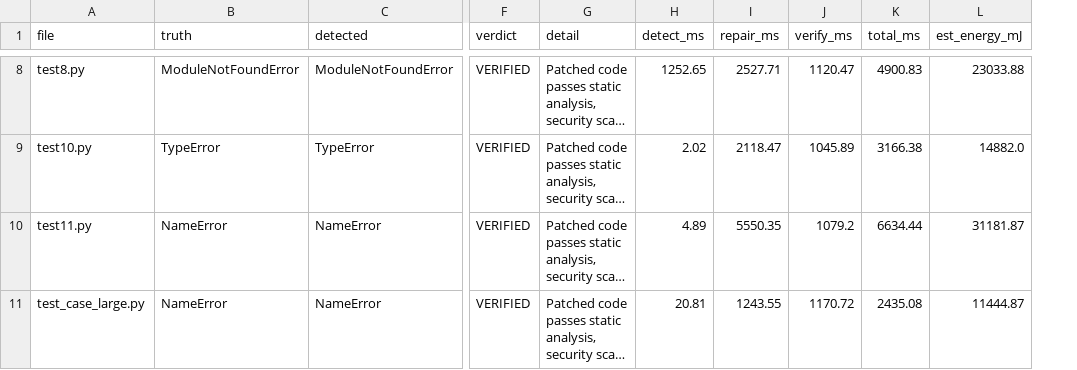
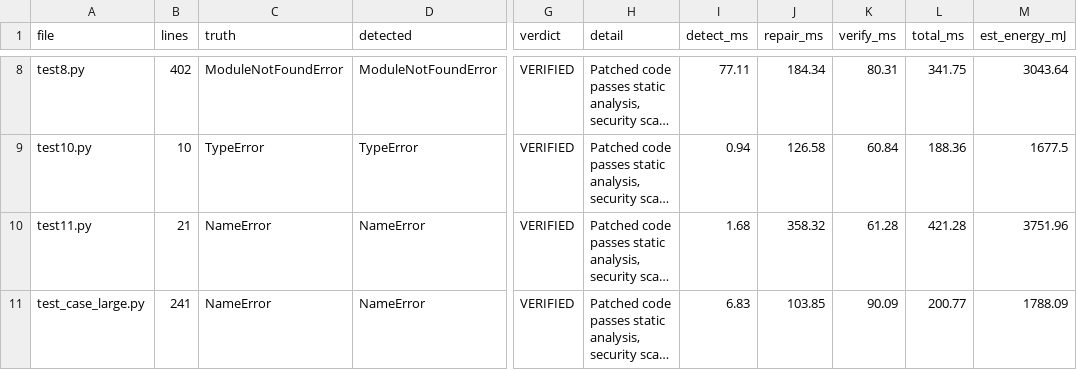
Before and after one commit to e1ixircore/compiler-error-explainer, a CSV file: fix_benchmark_results.csv, drawn as a sheet; only a part is shown, gaps mark what is left out; long unchanged cells end in …; addresses are those after the commit; the diff covers the shown part only; the diff names each change by its address in the sheet, - before the commit and + after, or states it on an @@ line.

```diff
--- a/fix_benchmark_results.csv
+++ b/fix_benchmark_results.csv
+column B (lines), rows 8-11: 402 | 10 | 21 | 241
-I8 (detect_ms): 1252.65
+I8 (detect_ms): 77.11
-J8 (repair_ms): 2527.71
+J8 (repair_ms): 184.34
-K8 (verify_ms): 1120.47
+K8 (verify_ms): 80.31
-L8 (total_ms): 4900.83
+L8 (total_ms): 341.75
-M8 (est_energy_mJ): 23033.88
+M8 (est_energy_mJ): 3043.64
-I9 (detect_ms): 2.02
+I9 (detect_ms): 0.94
-J9 (repair_ms): 2118.47
+J9 (repair_ms): 126.58
-K9 (verify_ms): 1045.89
+K9 (verify_ms): 60.84
-L9 (total_ms): 3166.38
+L9 (total_ms): 188.36
-M9 (est_energy_mJ): 14882.0
+M9 (est_energy_mJ): 1677.5
-I10 (detect_ms): 4.89
+I10 (detect_ms): 1.68
-J10 (repair_ms): 5550.35
+J10 (repair_ms): 358.32
-K10 (verify_ms): 1079.2
+K10 (verify_ms): 61.28
-L10 (total_ms): 6634.44
+L10 (total_ms): 421.28
-M10 (est_energy_mJ): 31181.87
+M10 (est_energy_mJ): 3751.96
-I11 (detect_ms): 20.81
+I11 (detect_ms): 6.83
-J11 (repair_ms): 1243.55
+J11 (repair_ms): 103.85
-K11 (verify_ms): 1170.72
+K11 (verify_ms): 90.09
-L11 (total_ms): 2435.08
+L11 (total_ms): 200.77
-M11 (est_energy_mJ): 11444.87
+M11 (est_energy_mJ): 1788.09
```
Also changed, not shown: 30 edited cells elsewhere in this file, 5 other files.
